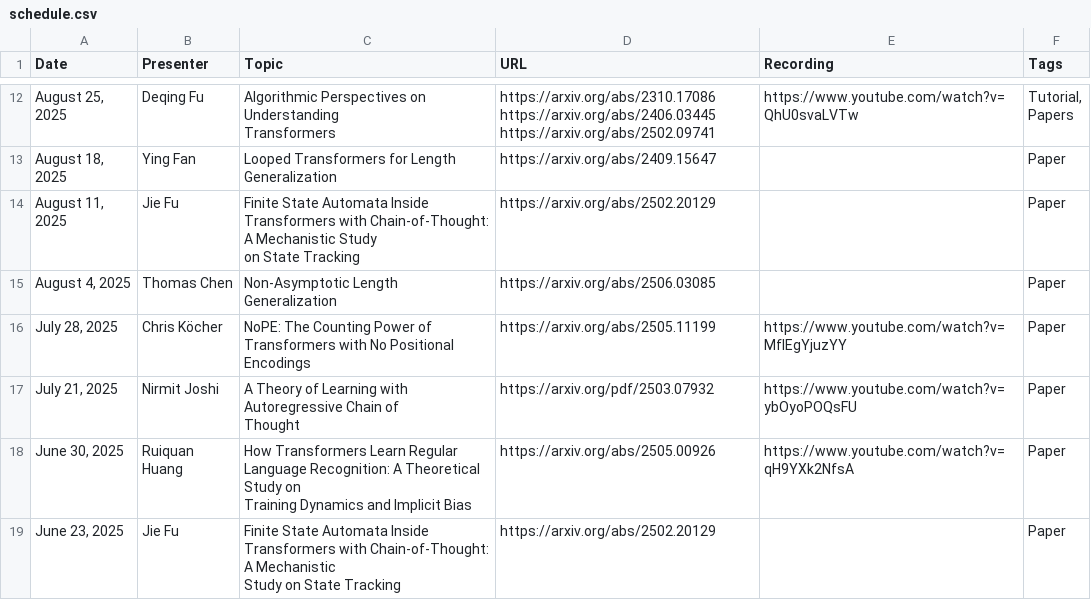
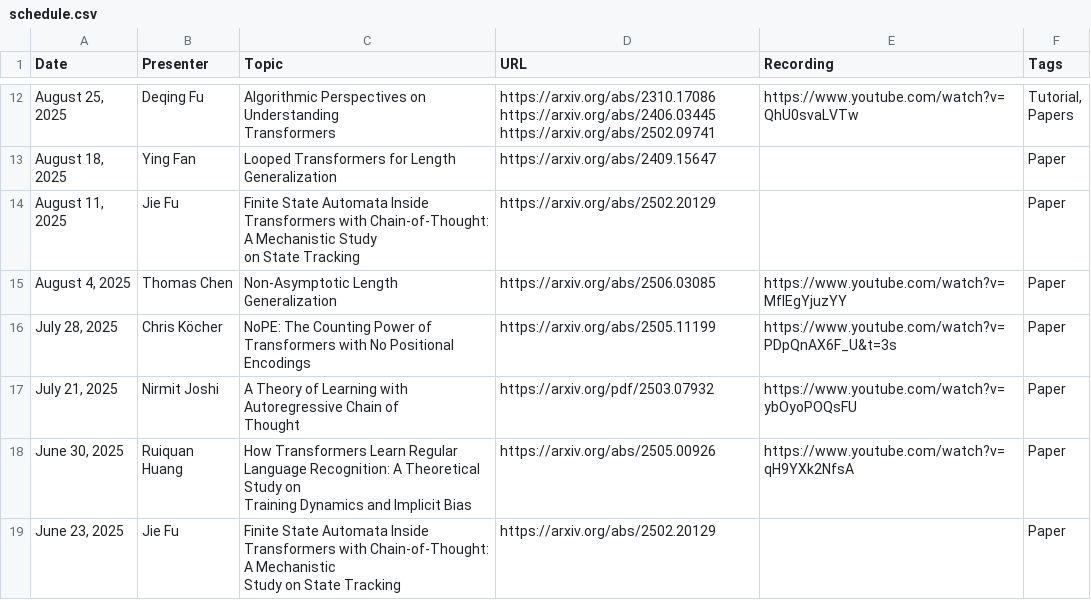
Before and after one commit to flannseminars/flannseminars.github.io, a CSV file: data/schedule.csv, drawn as a sheet; only a part is shown, gaps mark what is left out.

```diff
--- a/data/schedule.csv
+++ b/data/schedule.csv
@@ -24,6 +24,6 @@ Generalization","https://arxiv.org/abs/2409.15647","","Paper"
 on State Tracking","https://arxiv.org/abs/2502.20129","","Paper"
-"August 4, 2025","Thomas Chen","Non-Asymptotic Length
-Generalization","https://arxiv.org/abs/2506.03085","","Paper"
-"July 28, 2025","Chris Köcher","NoPE: The Counting Power of Transformers with No Positional
-Encodings","https://arxiv.org/abs/2505.11199","https://www.youtube.com/watch?v=MflEgYjuzYY","Paper"
+"August 4, 2025","Thomas Chen","Non-Asymptotic Length
+Generalization","https://arxiv.org/abs/2506.03085","https://www.youtube.com/watch?v=MflEgYjuzYY","Paper"
+"July 28, 2025","Chris Köcher","NoPE: The Counting Power of Transformers with No Positional
+Encodings","https://arxiv.org/abs/2505.11199","https://www.youtube.com/watch?v=PDpQnAX6F_U&t=3s","Paper"
 "July 21, 2025","Nirmit Joshi","A Theory of Learning with Autoregressive Chain of
```
Also changed, not shown: 1 other file.
